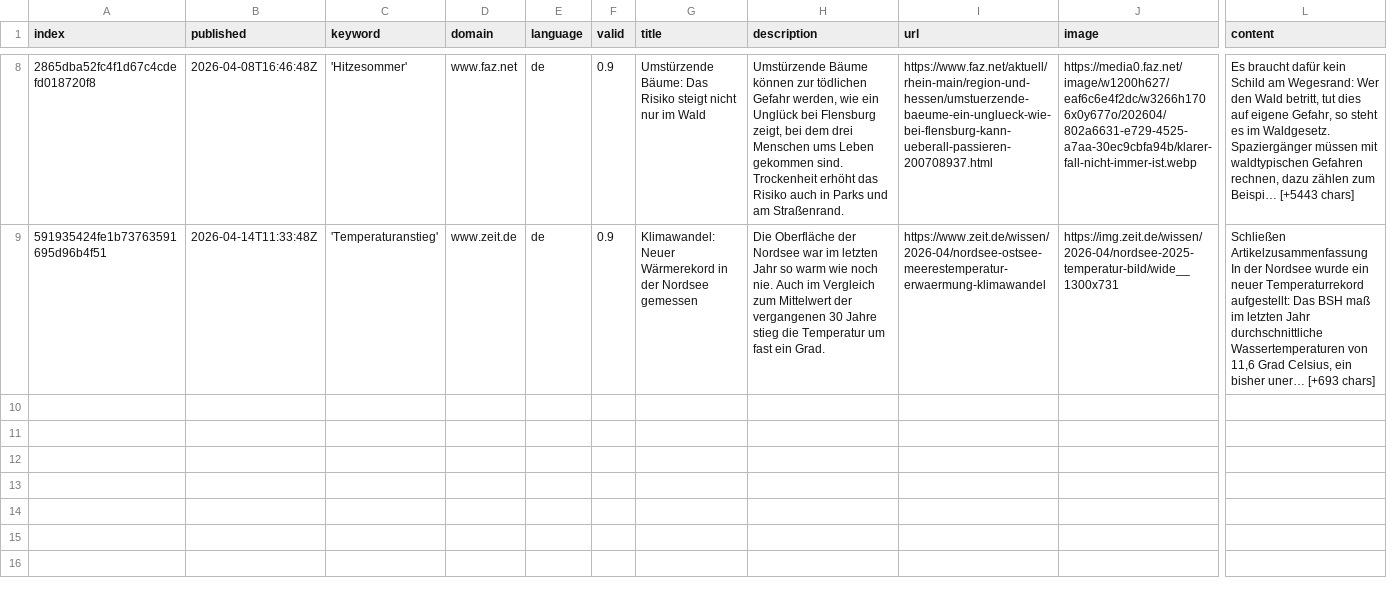
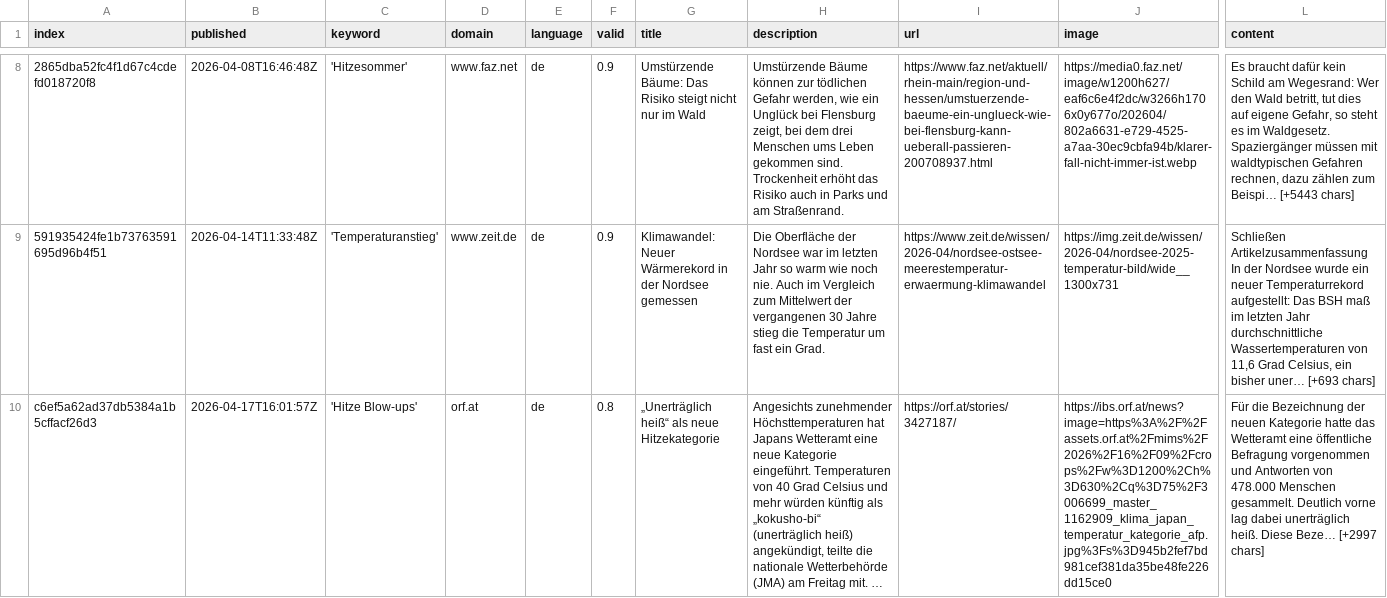
Before and after one commit to hannak555-news/heatIsComing, a CSV file: csv/news_2026_04.csv, drawn as a sheet; only a part is shown, gaps mark what is left out; rows hold the shown columns only; the diff names each change by its address in the sheet, - before the commit and + after, or states it on an @@ line.

```diff
--- a/csv/news_2026_04.csv
+++ b/csv/news_2026_04.csv
+row 10: c6ef5a62ad37db5384a1b5cffacf26d3 | 2026-04-17T16:01:57Z | 'Hitze Blow-ups' | orf.at | de | 0.8 | „Unerträglich heiß“ als neue Hitzekategorie | Angesichts zunehmender Höchsttemperaturen hat Japans Wetteramt eine neue Kategorie eingeführt. Temperaturen von 40 Grad Celsius und mehr würden künftig als „kokusho-bi“ (unerträglich heiß) angekündigt, teilte die nationale Wetterbehörde (JMA) am Freitag mit. … | https://orf.at/stories/3427187/ | https://ibs.orf.at/news?image=https%3A%2F%2Fassets.orf.at%2Fmims%2F2026%2F16%2F09%2Fcrops%2Fw%3D1200%2Ch%3D630%2Cq%3D75%2F3006699_master_1162909_klima_japan_temperatur_kategorie_afp.jpg%3Fs%3D945b2fef7bd981cef381da35be48fe226dd15ce0 | Für die Bezeichnung der neuen Kategorie hatte das Wetteramt eine öffentliche Befragung vorgenommen und Antworten von 478.000 Menschen gesammelt. Deutlich vorne lag dabei unerträglich heiß. Diese Beze… [+2997 chars]
```
Also changed, not shown: csv/news_2026_03.csv, keywords.csv.
